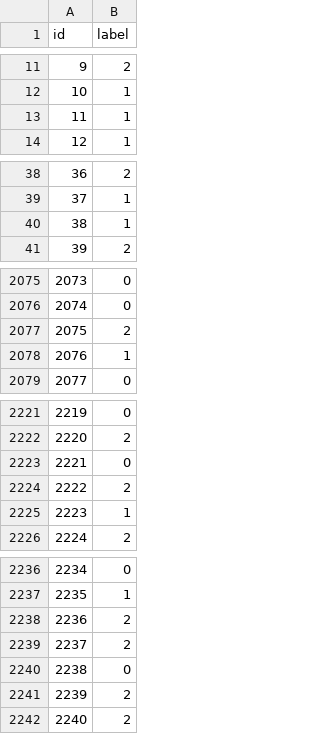
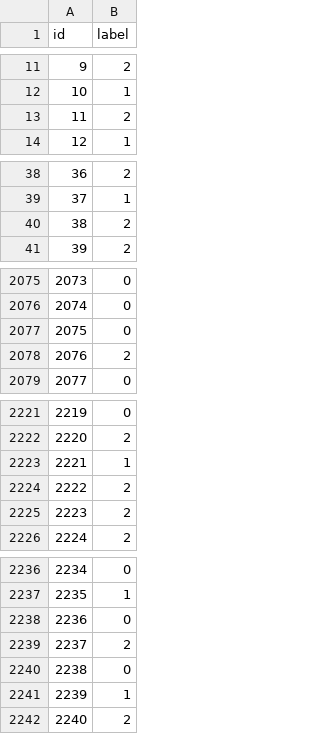
Before and after one commit to joanaramosrodrigues/TextMining_Project, a CSV file: pred_07.csv, drawn as a sheet; only a part is shown, gaps mark what is left out; the diff covers the shown part only.

```diff
--- a/pred_07.csv
+++ b/pred_07.csv
@@ -12,3 +12,3 @@ id;label
 10;1
-11;1
+11;2
 12;1
@@ -39,3 +39,3 @@ id;label
 37;1
-38;1
+38;2
 39;2
@@ -2076,4 +2076,4 @@ id;label
 2074;0
-2075;2
-2076;1
+2075;0
+2076;2
 2077;0
@@ -2222,5 +2222,5 @@ id;label
 2220;2
-2221;0
+2221;1
 2222;2
-2223;1
+2223;2
 2224;2
@@ -2237,6 +2237,6 @@ id;label
 2235;1
-2236;2
+2236;0
 2237;2
 2238;0
-2239;2
+2239;1
 2240;2
```
Also changed, not shown: 63 edited cells elsewhere in this file, model_results_accuracy.csv, model_results_f1.csv, 6 other files.
